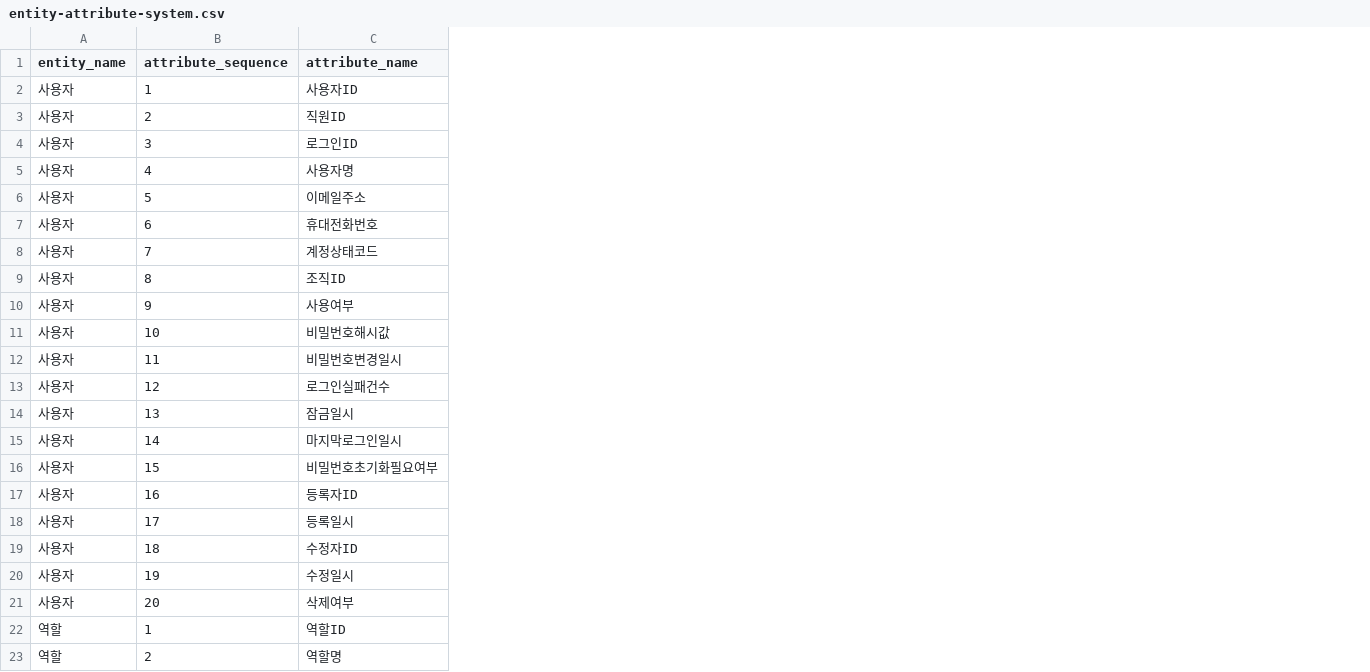
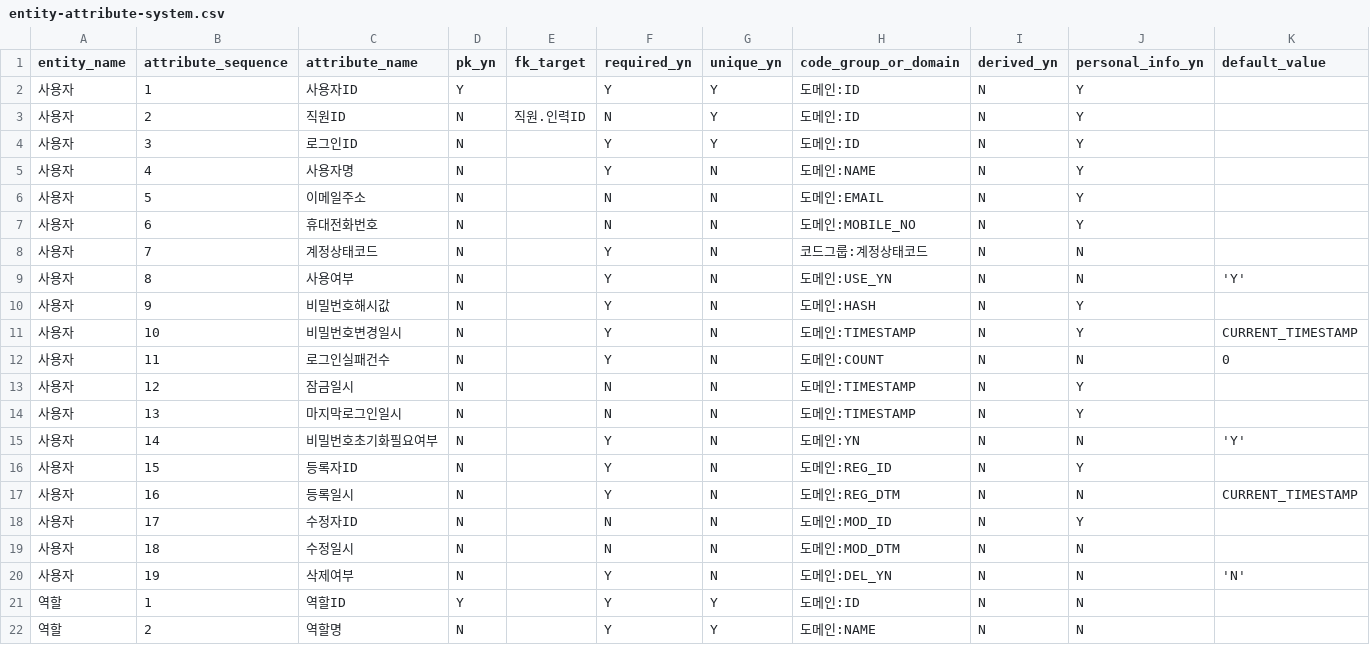
Before and after one commit to MrKkondae/business-management-system, a CSV file: docs/02.architecture/02.data-architecture/02.logical-model/attributes/entity-attribute-system.csv, drawn as a sheet; only a part is shown; removed rows and columns are numbered as before the commit, all else as after; the diff covers the shown part only; the diff names each change by its address in the sheet, - before the commit and + after, or states it on an @@ line.

```diff
--- a/docs/02.architecture/02.data-architecture/02.logical-model/attributes/entity-attribute-system.csv
+++ b/docs/02.architecture/02.data-architecture/02.logical-model/attributes/entity-attribute-system.csv
+column D (pk_yn), rows 2-22: Y | N | N | N | N | N | N | N | N | N | N | N | N | N | N | N | N | N | N | Y | N
+column E (fk_target), row 3: 직원.인력ID
+column F (required_yn), rows 2-22: Y | N | Y | Y | N | N | Y | Y | Y | Y | Y | N | N | Y | Y | Y | N | N | Y | Y | Y
+column G (unique_yn), rows 2-22: Y | Y | Y | N | N | N | N | N | N | N | N | N | N | N | N | N | N | N | N | Y | Y
+column H (code_group_or_domain), rows 2-22: 도메인:ID | 도메인:ID | 도메인:ID | 도메인:NAME | 도메인:EMAIL | 도메인:MOBILE_NO | 코드그룹:계정상태코드 | 도메인:USE_YN | 도메인:HASH | 도메인:TIMESTAMP | 도메인:COUNT | 도메인:TIMESTAMP | 도메인:TIMESTAMP | 도메인:YN | 도메인:REG_ID | 도메인:REG_DTM | 도메인:MOD_ID | 도메인:MOD_DTM | 도메인:DEL_YN | 도메인:ID | 도메인:NAME
+column I (derived_yn), rows 2-22: all N
+column J (personal_info_yn), rows 2-22: Y | Y | Y | Y | Y | Y | N | N | Y | Y | N | Y | Y | N | Y | N | Y | N | N | N | N
+column K (default_value), rows 9-20: 'Y' |  | CURRENT_TIMESTAMP | 0 |  |  | 'Y' |  | CURRENT_TIMESTAMP |  |  | 'N'
-C9 (attribute_name): 조직ID
+C9 (attribute_name): 사용여부
-C10 (attribute_name): 사용여부
+C10 (attribute_name): 비밀번호해시값
-C11 (attribute_name): 비밀번호해시값
+C11 (attribute_name): 비밀번호변경일시
-C12 (attribute_name): 비밀번호변경일시
+C12 (attribute_name): 로그인실패건수
-C13 (attribute_name): 로그인실패건수
+C13 (attribute_name): 잠금일시
-C14 (attribute_name): 잠금일시
+C14 (attribute_name): 마지막로그인일시
-C15 (attribute_name): 마지막로그인일시
+C15 (attribute_name): 비밀번호초기화필요여부
-C16 (attribute_name): 비밀번호초기화필요여부
+C16 (attribute_name): 등록자ID
-C17 (attribute_name): 등록자ID
+C17 (attribute_name): 등록일시
-C18 (attribute_name): 등록일시
+C18 (attribute_name): 수정자ID
-C19 (attribute_name): 수정자ID
+C19 (attribute_name): 수정일시
-C20 (attribute_name): 수정일시
+C20 (attribute_name): 삭제여부
-row 21: 사용자 | 20 | 삭제여부
```
Also changed, not shown: 1 added row and 4 edited cells elsewhere in this file, docs/02.architecture/02.data-architecture/02.logical-model/attributes/entity-attribute-common.csv, docs/02.architecture/02.data-architecture/02.logical-model/attributes/entity-attribute-contract.csv, 29 other files.
